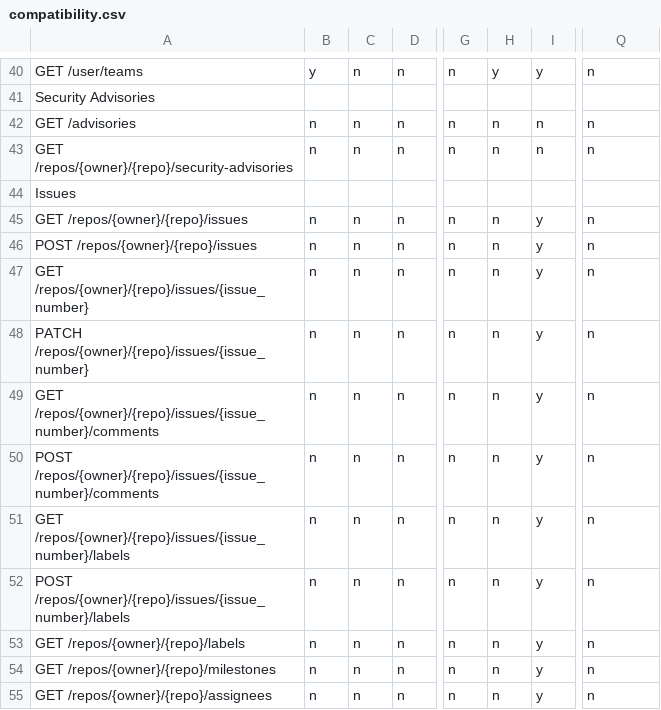
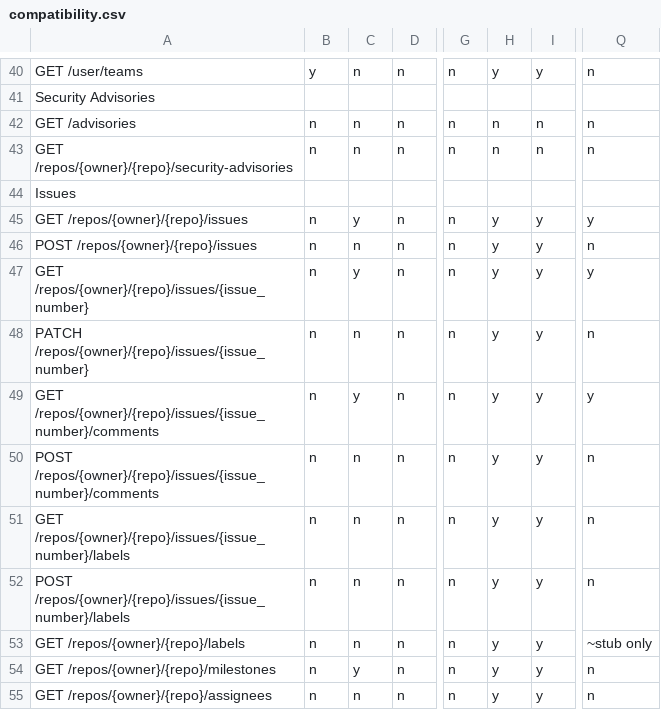
Before and after one commit to rhencke/confusio, a CSV file: site/compatibility.csv, drawn as a sheet; only a part is shown, gaps mark what is left out; the diff names each change by its address in the sheet, - before the commit and + after, or states it on an @@ line.

```diff
--- a/site/compatibility.csv
+++ b/site/compatibility.csv
-C45: n
+C45: y
-H45:H55: n
+H45:H55: y
-Q45: n
+Q45: y
-C47: n
+C47: y
-Q47: n
+Q47: y
-C49: n
+C49: y
-Q49: n
+Q49: y
-Q53: n
+Q53: ~stub only
-C54: n
+C54: y
```
Also changed, not shown: 10 other files.
